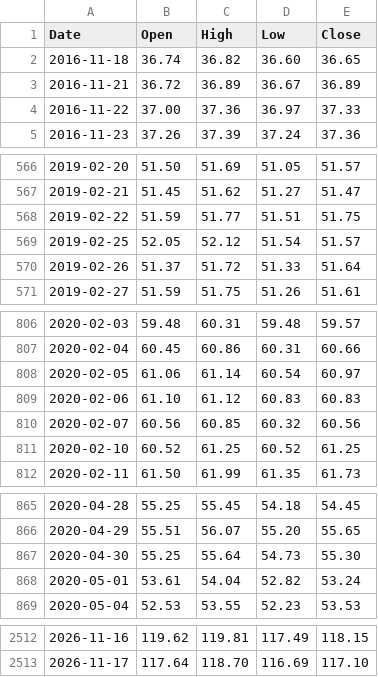
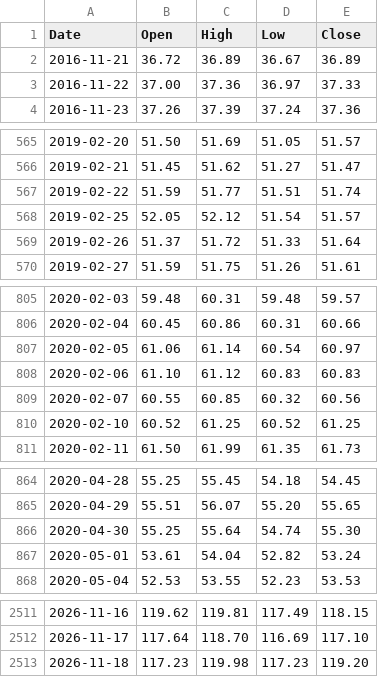
Before and after one commit to PipelineIntegrityHub/SPYPredict, a CSV file: data/XLY.csv, drawn as a sheet; only a part is shown, gaps mark what is left out; the diff covers the shown part only.

```diff
--- a/data/XLY.csv
+++ b/data/XLY.csv
@@ -1,3 +1,2 @@
 Date,Open,High,Low,Close
-2016-11-18,36.74,36.82,36.60,36.65
 2016-11-21,36.72,36.89,36.67,36.89
@@ -567,3 +566,3 @@ Date,Open,High,Low,Close
 2019-02-21,51.45,51.62,51.27,51.47
-2019-02-22,51.59,51.77,51.51,51.75
+2019-02-22,51.59,51.77,51.51,51.74
 2019-02-25,52.05,52.12,51.54,51.57
@@ -809,3 +808,3 @@ Date,Open,High,Low,Close
 2020-02-06,61.10,61.12,60.83,60.83
-2020-02-07,60.56,60.85,60.32,60.56
+2020-02-07,60.55,60.85,60.32,60.56
 2020-02-10,60.52,61.25,60.52,61.25
@@ -866,3 +865,3 @@ Date,Open,High,Low,Close
 2020-04-29,55.51,56.07,55.20,55.65
-2020-04-30,55.25,55.64,54.73,55.30
+2020-04-30,55.25,55.64,54.74,55.30
 2020-05-01,53.61,54.04,52.82,53.24
@@ -2513 +2512,2 @@ Date,Open,High,Low,Close
 2026-11-17,117.64,118.70,116.69,117.10
+2026-11-18,117.23,119.98,117.23,119.20
```
Also changed, not shown: 6 edited cells elsewhere in this file, data/BAMLH0A0HYM2.csv, data/NFCI.csv, 7 other files.
